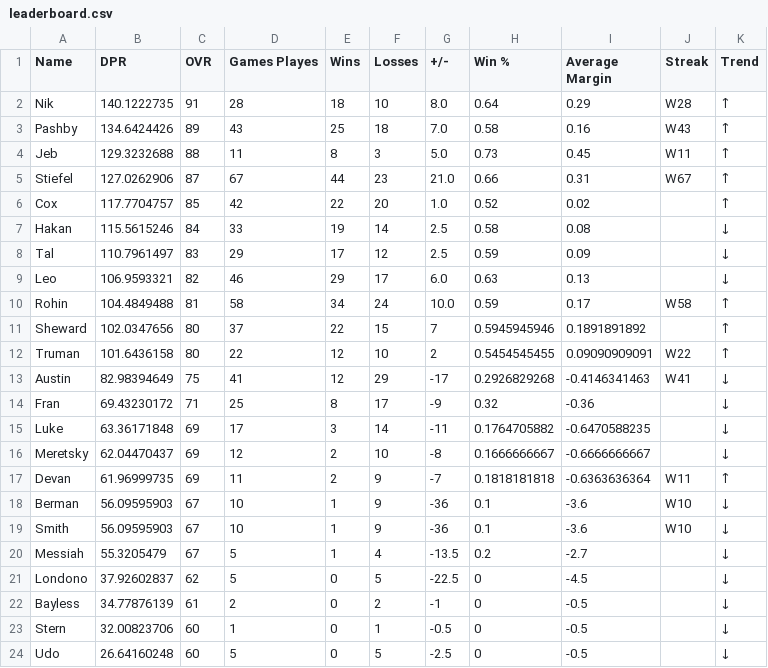
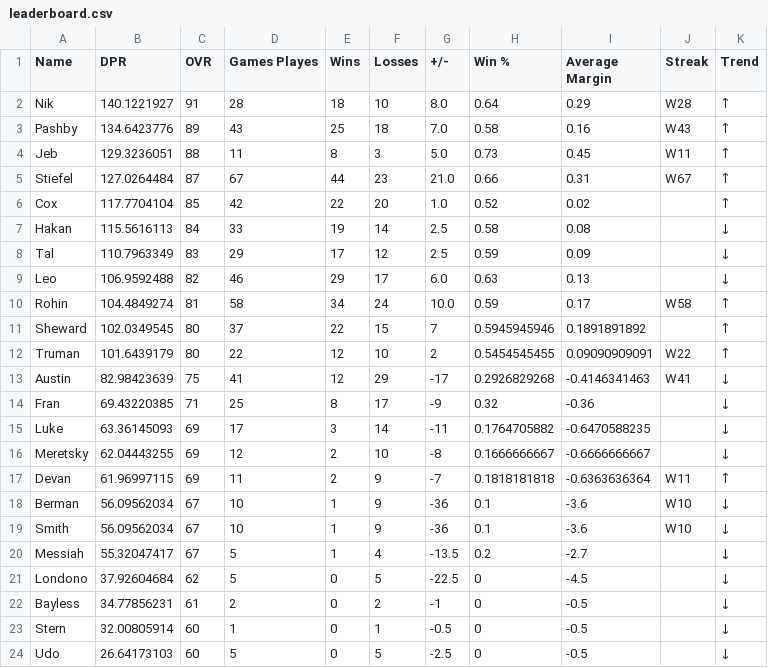
Before and after one commit to adamstiefel06/dpong-leaderboard, a CSV file: leaderboard.csv, drawn as a sheet.

```diff
--- a/leaderboard.csv
+++ b/leaderboard.csv
@@ -1,24 +1,24 @@
 Name,DPR,OVR,Games Playes,Wins,Losses,+/-,Win %,Average Margin,Streak,Trend
-Nik,140.1222735,91,28,18,10,8.0,0.64,0.29,W28,↑
-Pashby,134.6424426,89,43,25,18,7.0,0.58,0.16,W43,↑
-Jeb,129.3232688,88,11,8,3,5.0,0.73,0.45,W11,↑
-Stiefel,127.0262906,87,67,44,23,21.0,0.66,0.31,W67,↑
-Cox,117.7704757,85,42,22,20,1.0,0.52,0.02,,↑
-Hakan,115.5615246,84,33,19,14,2.5,0.58,0.08,,↓
-Tal,110.7961497,83,29,17,12,2.5,0.59,0.09,,↓
-Leo,106.9593321,82,46,29,17,6.0,0.63,0.13,,↓
-Rohin,104.4849488,81,58,34,24,10.0,0.59,0.17,W58,↑
-Sheward,102.0347656,80,37,22,15,7,0.5945945946,0.1891891892,,↑
-Truman,101.6436158,80,22,12,10,2,0.5454545455,0.09090909091,W22,↑
-Austin,82.98394649,75,41,12,29,-17,0.2926829268,-0.4146341463,W41,↓
-Fran,69.43230172,71,25,8,17,-9,0.32,-0.36,,↓
-Luke,63.36171848,69,17,3,14,-11,0.1764705882,-0.6470588235,,↓
-Meretsky,62.04470437,69,12,2,10,-8,0.1666666667,-0.6666666667,,↓
-Devan,61.96999735,69,11,2,9,-7,0.1818181818,-0.6363636364,W11,↑
-Berman,56.09595903,67,10,1,9,-36,0.1,-3.6,W10,↓
-Smith,56.09595903,67,10,1,9,-36,0.1,-3.6,W10,↓
-Messiah,55.3205479,67,5,1,4,-13.5,0.2,-2.7,,↓
-Londono,37.92602837,62,5,0,5,-22.5,0,-4.5,,↓
-Bayless,34.77876139,61,2,0,2,-1,0,-0.5,,↓
-Stern,32.00823706,60,1,0,1,-0.5,0,-0.5,,↓
-Udo,26.64160248,60,5,0,5,-2.5,0,-0.5,,↓
+Nik,140.1221927,91,28,18,10,8.0,0.64,0.29,W28,↑
+Pashby,134.6423776,89,43,25,18,7.0,0.58,0.16,W43,↑
+Jeb,129.3236051,88,11,8,3,5.0,0.73,0.45,W11,↑
+Stiefel,127.0264484,87,67,44,23,21.0,0.66,0.31,W67,↑
+Cox,117.7704104,85,42,22,20,1.0,0.52,0.02,,↑
+Hakan,115.5616113,84,33,19,14,2.5,0.58,0.08,,↓
+Tal,110.7963349,83,29,17,12,2.5,0.59,0.09,,↓
+Leo,106.9592488,82,46,29,17,6.0,0.63,0.13,,↓
+Rohin,104.4849274,81,58,34,24,10.0,0.59,0.17,W58,↑
+Sheward,102.0349545,80,37,22,15,7,0.5945945946,0.1891891892,,↑
+Truman,101.6439179,80,22,12,10,2,0.5454545455,0.09090909091,W22,↑
+Austin,82.98423639,75,41,12,29,-17,0.2926829268,-0.4146341463,W41,↓
+Fran,69.43220385,71,25,8,17,-9,0.32,-0.36,,↓
+Luke,63.36145093,69,17,3,14,-11,0.1764705882,-0.6470588235,,↓
+Meretsky,62.04443255,69,12,2,10,-8,0.1666666667,-0.6666666667,,↓
+Devan,61.96997115,69,11,2,9,-7,0.1818181818,-0.6363636364,W11,↑
+Berman,56.09562034,67,10,1,9,-36,0.1,-3.6,W10,↓
+Smith,56.09562034,67,10,1,9,-36,0.1,-3.6,W10,↓
+Messiah,55.32047417,67,5,1,4,-13.5,0.2,-2.7,,↓
+Londono,37.92604684,62,5,0,5,-22.5,0,-4.5,,↓
+Bayless,34.77856231,61,2,0,2,-1,0,-0.5,,↓
+Stern,32.00805914,60,1,0,1,-0.5,0,-0.5,,↓
+Udo,26.64173103,60,5,0,5,-2.5,0,-0.5,,↓
```
